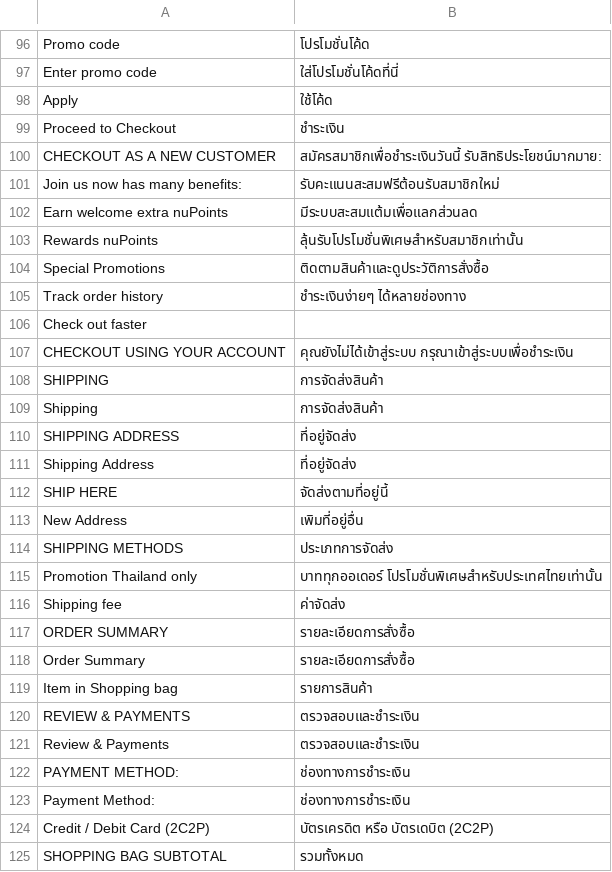
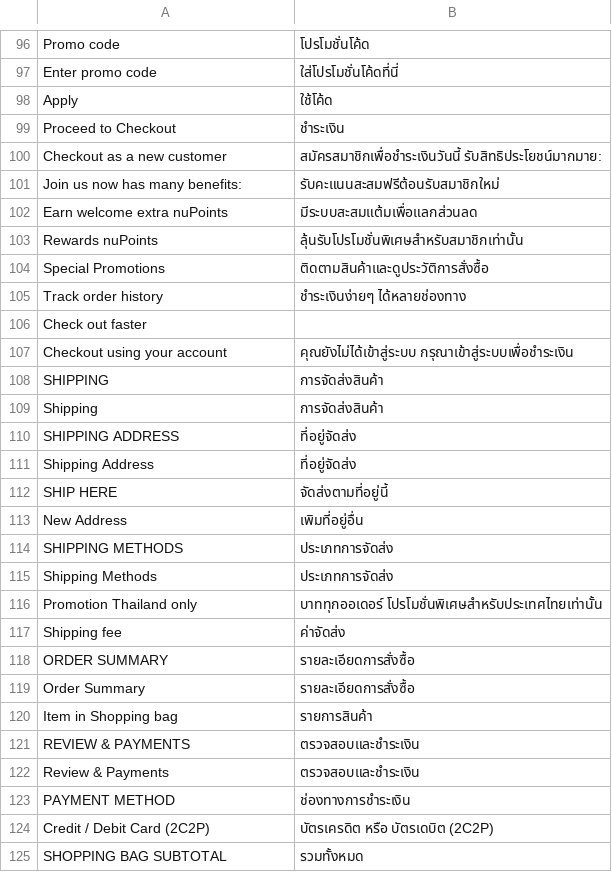
Before and after one commit to Jazz-Man/nubangkok, a CSV file: app/design/frontend/Bangkok/default/i18n/th_TH.csv, drawn as a sheet; only a part is shown, gaps mark what is left out; the diff covers the shown part only.

```diff
--- a/app/design/frontend/Bangkok/default/i18n/th_TH.csv
+++ b/app/design/frontend/Bangkok/default/i18n/th_TH.csv
@@ -99,3 +99,3 @@
 "Proceed to Checkout","ชำระเงิน"
-"CHECKOUT AS A NEW CUSTOMER","สมัครสมาชิกเพื่อชำระเงินวันนี้ รับสิทธิประโยชน์มากมาย:"
+"Checkout as a new customer","สมัครสมาชิกเพื่อชำระเงินวันนี้ รับสิทธิประโยชน์มากมาย:"
 "Join us now has many benefits:","รับคะแนนสะสมฟรีต้อนรับสมาชิกใหม่"
@@ -106,3 +106,3 @@
 "Check out faster",""
-"CHECKOUT USING YOUR ACCOUNT","คุณยังไม่ได้เข้าสู่ระบบ กรุณาเข้าสู่ระบบเพื่อชำระเงิน"
+"Checkout using your account","คุณยังไม่ได้เข้าสู่ระบบ กรุณาเข้าสู่ระบบเพื่อชำระเงิน"
 "SHIPPING","การจัดส่งสินค้า"
@@ -114,2 +114,3 @@
 "SHIPPING METHODS","ประเภทการจัดส่ง"
+"Shipping Methods","ประเภทการจัดส่ง"
 "Promotion Thailand only","บาททุกออเดอร์ โปรโมชั่นพิเศษสำหรับประเทศไทยเท่านั้น"
@@ -121,4 +122,3 @@
 "Review & Payments","ตรวจสอบและชำระเงิน"
-"PAYMENT METHOD:","ช่องทางการชำระเงิน"
-"Payment Method:","ช่องทางการชำระเงิน"
+"PAYMENT METHOD","ช่องทางการชำระเงิน"
 "Credit / Debit Card (2C2P)","บัตรเครดิต หรือ บัตรเดบิต (2C2P)"
```
Also changed, not shown: 50 added rows elsewhere in this file, 3 other files.
